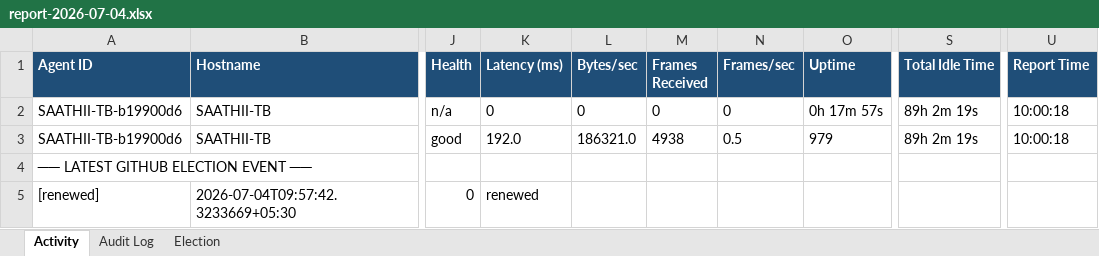
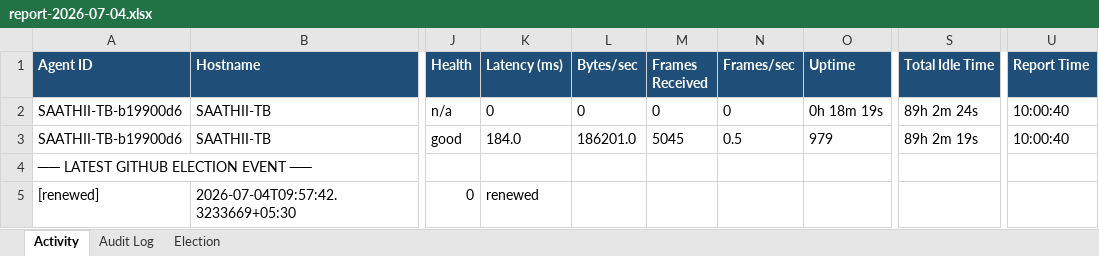
Before and after one commit to puniteswra-spec/PU, an Excel workbook: report-2026-07-04.xlsx, sheet Activity, drawn as a sheet; only a part is shown, gaps mark what is left out; values as stored, in another font and other column widths than the file's, no borders; the diff names each change by its address in the sheet, - before the commit and + after, or states it on an @@ line.

Commit message:
daily report 2026-07-04: 60 election events, 3 audit entries

```diff
--- a/report-2026-07-04.xlsx (sheet Activity)
+++ b/report-2026-07-04.xlsx (sheet Activity)
-O2 (Uptime): 0h 17m 57s
+O2 (Uptime): 0h 18m 19s
-S2 (Total Idle Time): 89h 2m 19s
+S2 (Total Idle Time): 89h 2m 24s
-U2:U3 (Report Time): 10:00:18
+U2:U3 (Report Time): 10:00:40
-K3 (Latency (ms)): 192.0
+K3 (Latency (ms)): 184.0
-L3 (Bytes/sec): 186321.0
+L3 (Bytes/sec): 186201.0
-M3 (Frames Received): 4938
+M3 (Frames Received): 5045
```
Also changed, not shown: sheet Election.
